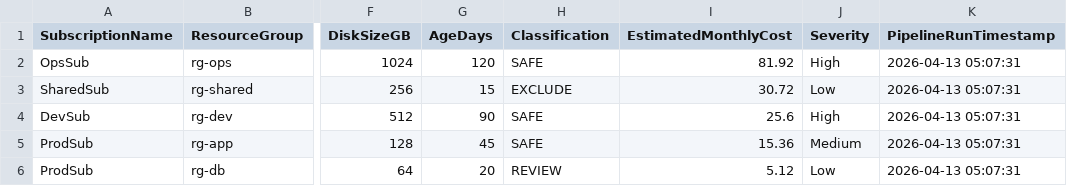
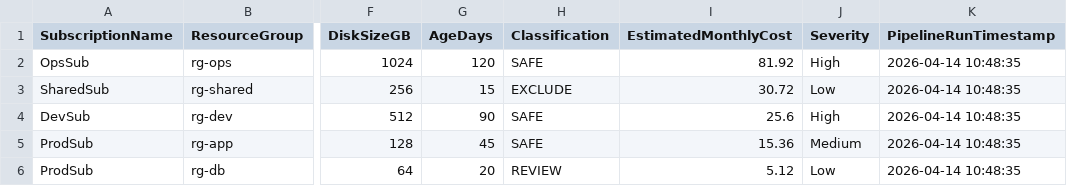
Before and after one commit to 91nishant21/azure-orphaned-disk-analysis, a CSV file: samples/top_cleanup_candidates.csv, drawn as a sheet; only a part is shown, gaps mark what is left out; the diff names each change by its address in the sheet, - before the commit and + after, or states it on an @@ line.

```diff
--- a/samples/top_cleanup_candidates.csv
+++ b/samples/top_cleanup_candidates.csv
-K2:K6 (PipelineRunTimestamp): 2026-04-13 05:07:31
+K2:K6 (PipelineRunTimestamp): 2026-04-14 10:48:35
```
Also changed, not shown: 3 other files.
